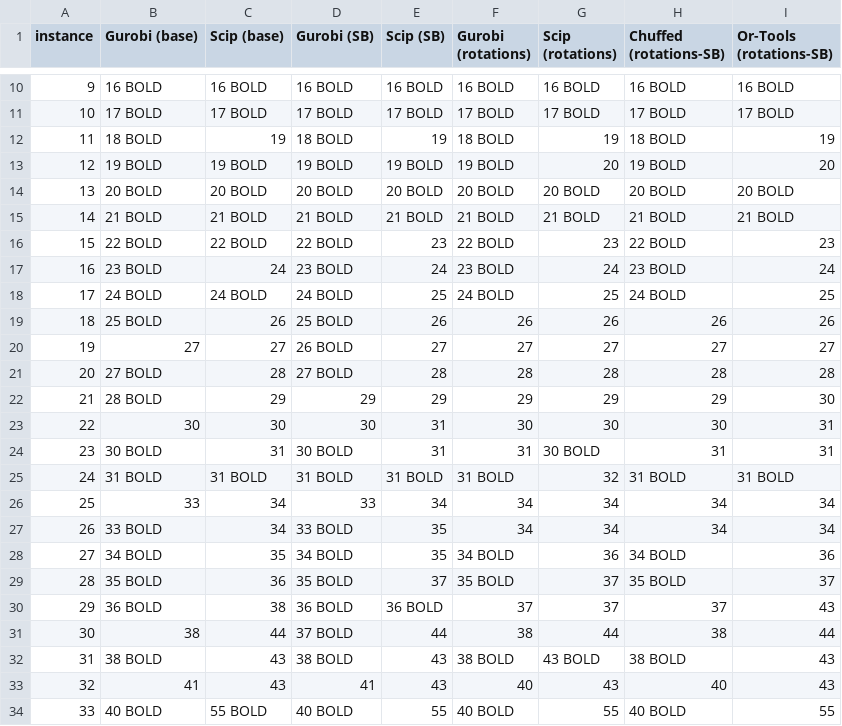
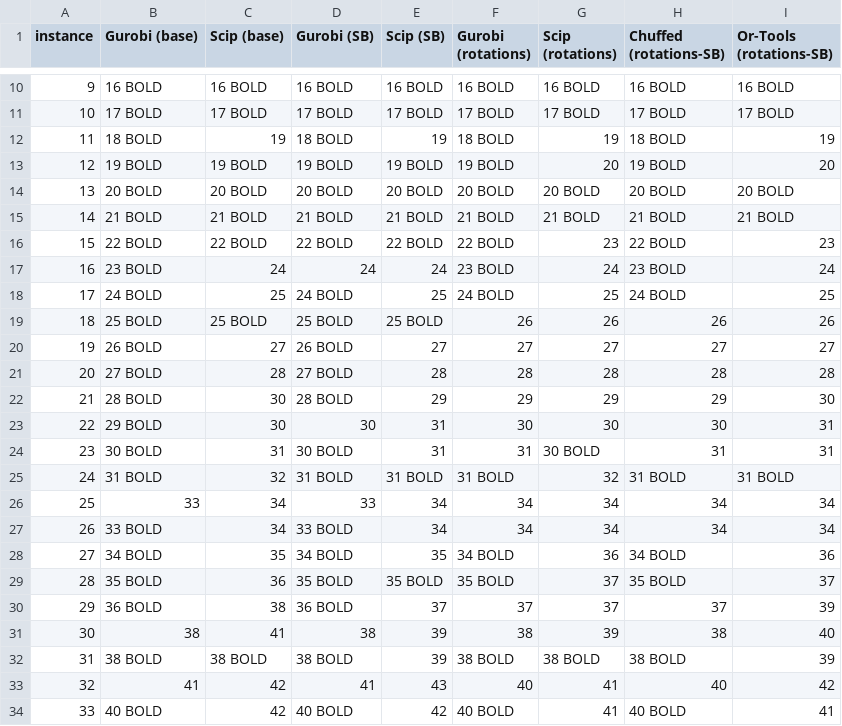
Before and after one commit to eskinderit/2D-Strip-Packing-Problem, a CSV file: tabs/lp_benchmark.csv, drawn as a sheet; only a part is shown, gaps mark what is left out; the diff covers the shown part only.

Commit message:
plot function for solved instances fixed

```diff
--- a/tabs/lp_benchmark.csv
+++ b/tabs/lp_benchmark.csv
@@ -15,20 +15,20 @@ instance,Gurobi (base),Scip (base),Gurobi (SB),Scip (SB),Gurobi (rotations),Scip
 14,21 BOLD,21 BOLD,21 BOLD,21 BOLD,21 BOLD,21 BOLD,21 BOLD,21 BOLD
-15,22 BOLD,22 BOLD,22 BOLD,23,22 BOLD,23,22 BOLD,23
-16,23 BOLD,24,23 BOLD,24,23 BOLD,24,23 BOLD,24
-17,24 BOLD,24 BOLD,24 BOLD,25,24 BOLD,25,24 BOLD,25
-18,25 BOLD,26,25 BOLD,26,26,26,26,26
-19,27,27,26 BOLD,27,27,27,27,27
+15,22 BOLD,22 BOLD,22 BOLD,22 BOLD,22 BOLD,23,22 BOLD,23
+16,23 BOLD,24,24,24,23 BOLD,24,23 BOLD,24
+17,24 BOLD,25,24 BOLD,25,24 BOLD,25,24 BOLD,25
+18,25 BOLD,25 BOLD,25 BOLD,25 BOLD,26,26,26,26
+19,26 BOLD,27,26 BOLD,27,27,27,27,27
 20,27 BOLD,28,27 BOLD,28,28,28,28,28
-21,28 BOLD,29,29,29,29,29,29,30
-22,30,30,30,31,30,30,30,31
+21,28 BOLD,30,28 BOLD,29,29,29,29,30
+22,29 BOLD,30,30,31,30,30,30,31
 23,30 BOLD,31,30 BOLD,31,31,30 BOLD,31,31
-24,31 BOLD,31 BOLD,31 BOLD,31 BOLD,31 BOLD,32,31 BOLD,31 BOLD
+24,31 BOLD,32,31 BOLD,31 BOLD,31 BOLD,32,31 BOLD,31 BOLD
 25,33,34,33,34,34,34,34,34
-26,33 BOLD,34,33 BOLD,35,34,34,34,34
+26,33 BOLD,34,33 BOLD,34,34,34,34,34
 27,34 BOLD,35,34 BOLD,35,34 BOLD,36,34 BOLD,36
-28,35 BOLD,36,35 BOLD,37,35 BOLD,37,35 BOLD,37
-29,36 BOLD,38,36 BOLD,36 BOLD,37,37,37,43
-30,38,44,37 BOLD,44,38,44,38,44
-31,38 BOLD,43,38 BOLD,43,38 BOLD,43 BOLD,38 BOLD,43
-32,41,43,41,43,40,43,40,43
-33,40 BOLD,55 BOLD,40 BOLD,55,40 BOLD,55,40 BOLD,55
+28,35 BOLD,36,35 BOLD,35 BOLD,35 BOLD,37,35 BOLD,37
+29,36 BOLD,38,36 BOLD,37,37,37,37,39
+30,38,41,38,39,38,39,38,40
+31,38 BOLD,38 BOLD,38 BOLD,39,38 BOLD,38 BOLD,38 BOLD,39
+32,41,42,41,43,40,41,40,42
+33,40 BOLD,42,40 BOLD,42,40 BOLD,41,40 BOLD,41
```
Also changed, not shown: 29 edited cells elsewhere in this file, 3 other files.
